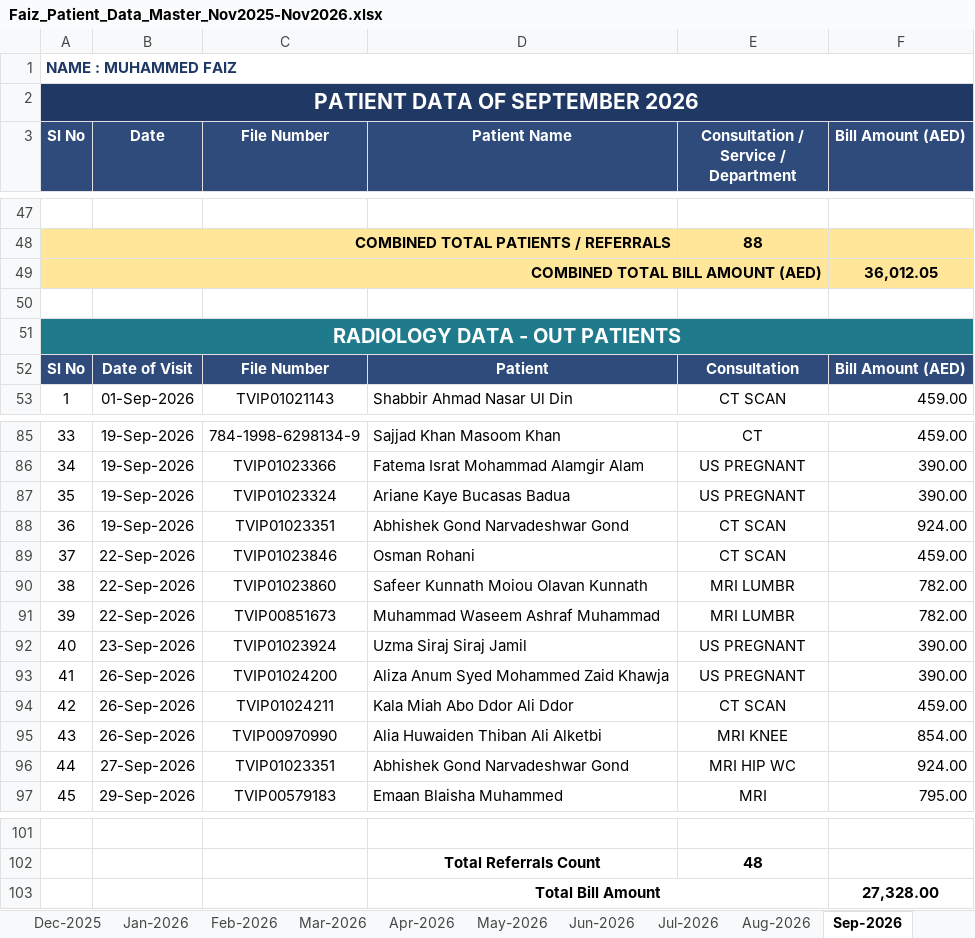
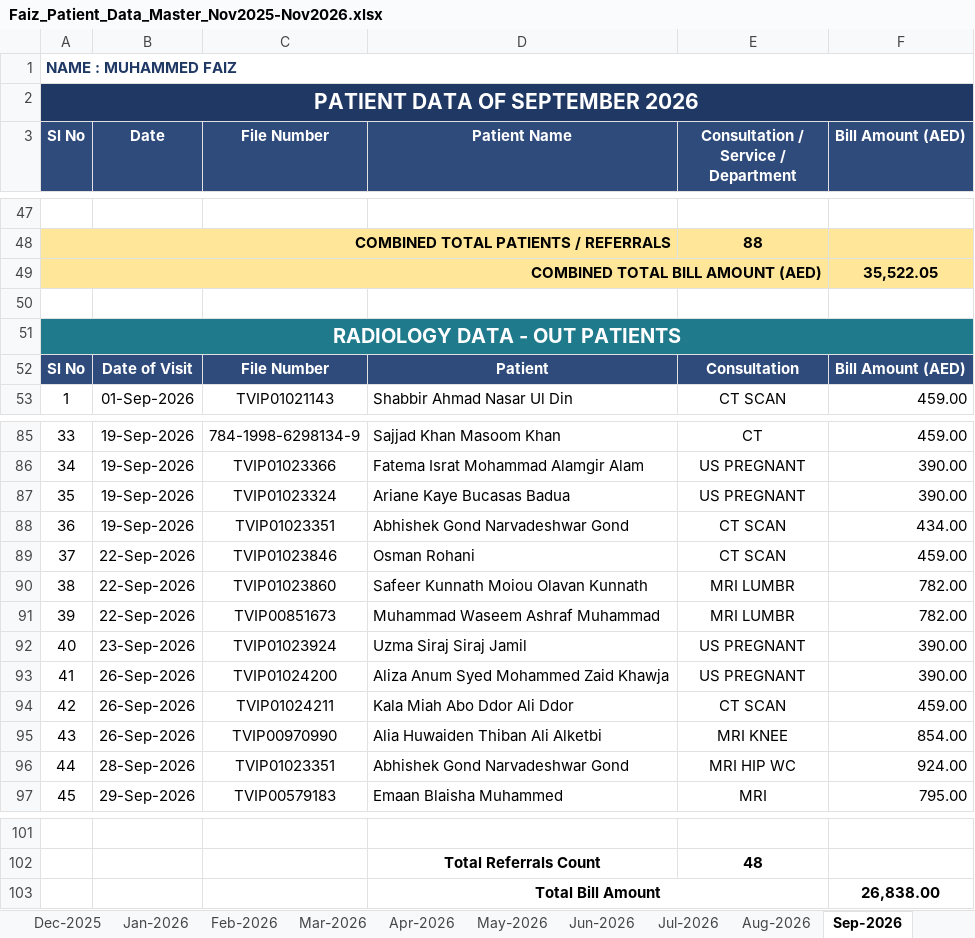
Before and after one commit to faizpachu313-star/patient-report, an Excel workbook: Faiz_Patient_Data_Master_Nov2025-Nov2026.xlsx, sheet Sep-2026, drawn as a sheet; only a part is shown, gaps mark what is left out; values as stored, in another font and other column widths than the file's, no borders; the diff names each change by its address in the sheet, - before the commit and + after, or states it on an @@ line.

```diff
--- a/Faiz_Patient_Data_Master_Nov2025-Nov2026.xlsx (sheet Sep-2026)
+++ b/Faiz_Patient_Data_Master_Nov2025-Nov2026.xlsx (sheet Sep-2026)
-F49 (Bill Amount (AED)): 36,012.05
+F49 (Bill Amount (AED)): 35,522.05
-F88 (Bill Amount (AED)): 924.00
+F88 (Bill Amount (AED)): 434.00
-B96 (Date): 27-Sep-2026
+B96 (Date): 28-Sep-2026
-F103 (Bill Amount (AED)): 27,328.00
+F103 (Bill Amount (AED)): 26,838.00
```
Also changed, not shown: sheet Summary, TEMP_Part_A_Nov2025-Jun2026.xlsx, TEMP_Part_B_Jul2026-Nov2026.xlsx, 5 other files.
